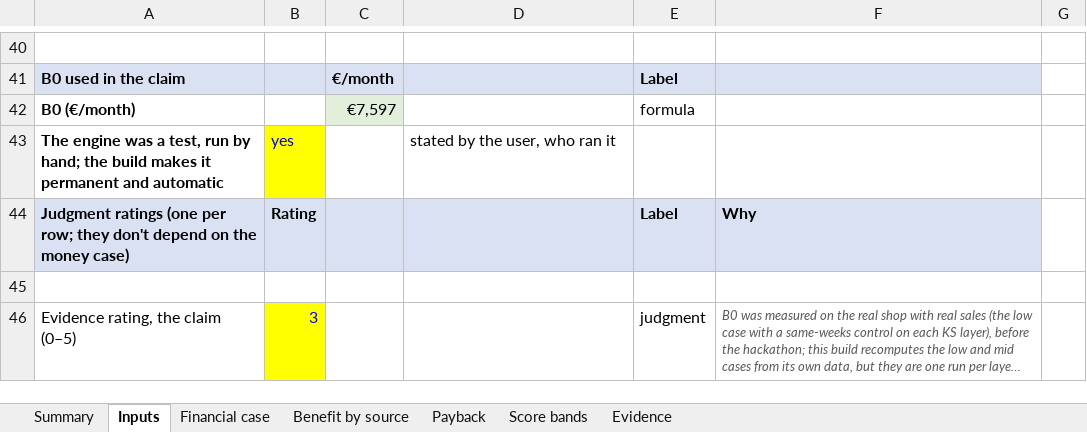
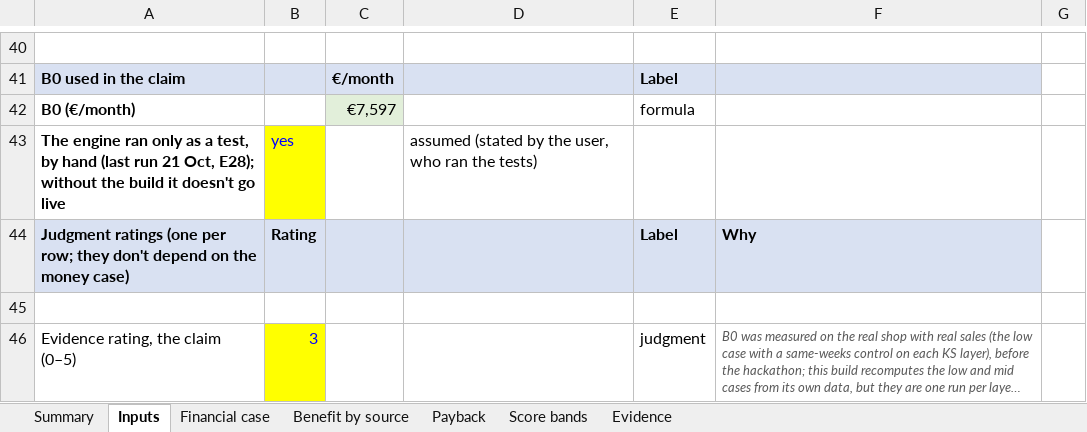
Before and after one commit to shkumbimgjirafa/Gjirafa-DynamicDiscounts, an Excel workbook: docs/hackathon-2026/Financial sheet.xlsx, sheet Inputs, drawn as a sheet; only a part is shown, gaps mark what is left out; long unchanged cells end in …; values as stored, in another font and other column widths than the file's, no borders; the diff names each change by its address in the sheet, - before the commit and + after, or states it on an @@ line.

```diff
--- a/docs/hackathon-2026/Financial sheet.xlsx (sheet Inputs)
+++ b/docs/hackathon-2026/Financial sheet.xlsx (sheet Inputs)
-A43: The engine was a test, run by hand; the build makes it permanent and automatic
+A43: The engine ran only as a test, by hand (last run 21 Oct, E28); without the build it doesn't go live
-D43: stated by the user, who ran it
+D43: assumed (stated by the user, who ran the tests)
```
Also changed, not shown: sheet Summary, 6 other files.
